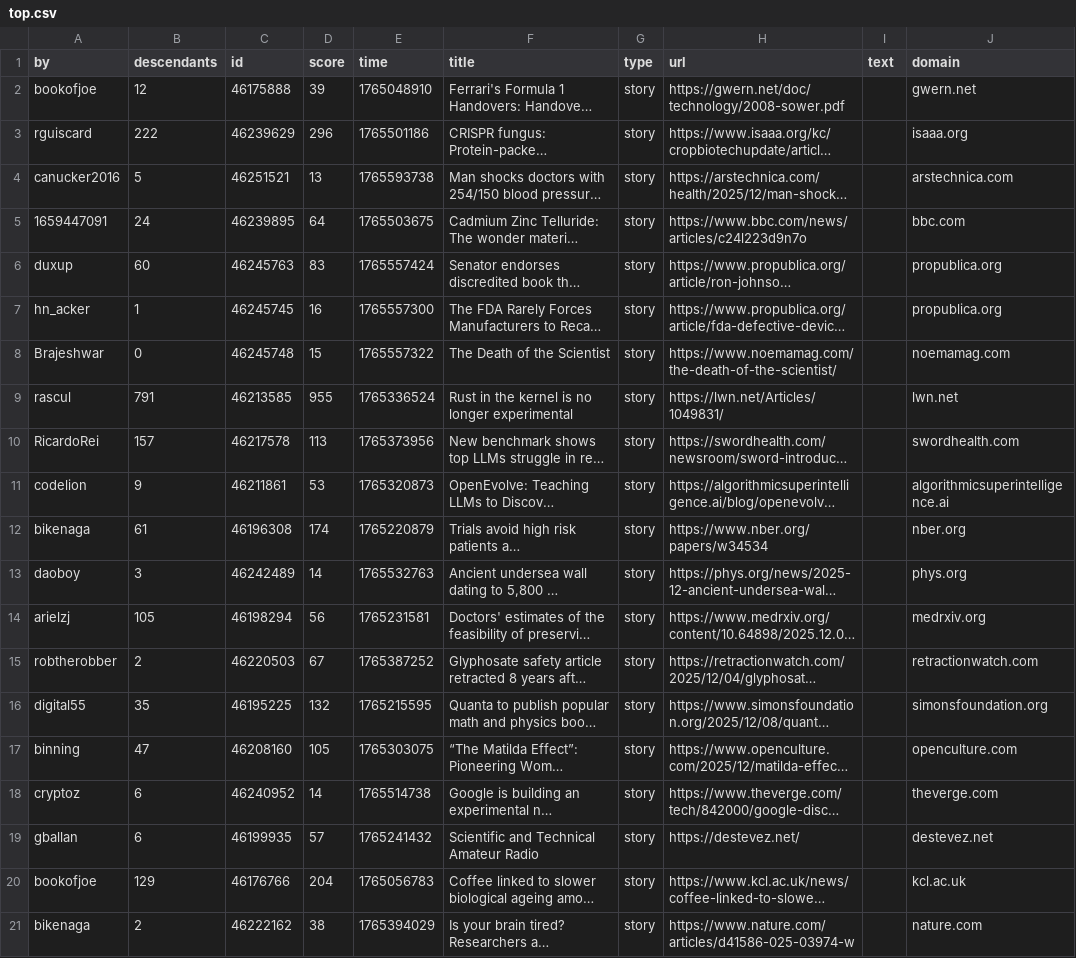
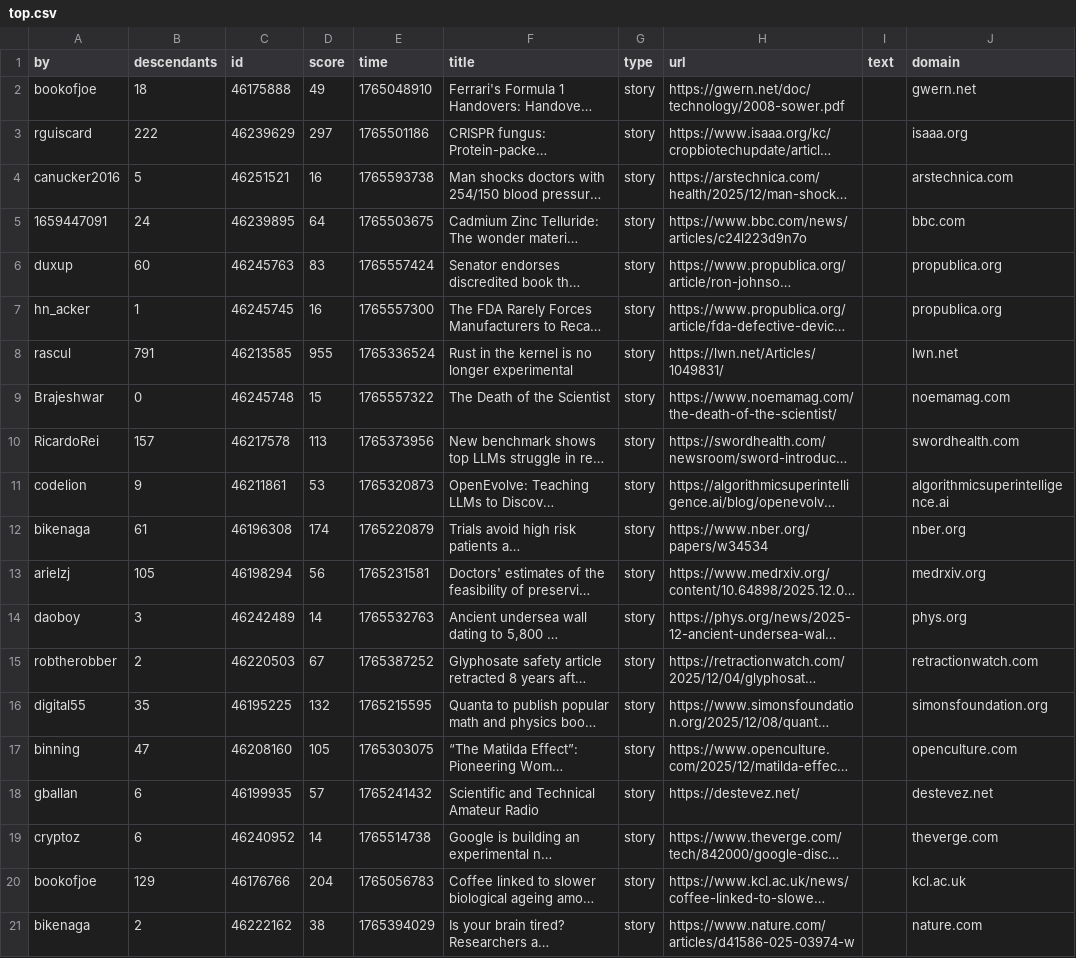
Before and after one commit to agurvets/agurvets.github.io, a CSV file: top.csv, drawn as a sheet; only a part is shown; long unchanged cells end in …; the diff names each change by its address in the sheet, - before the commit and + after, or states it on an @@ line.

```diff
--- a/top.csv
+++ b/top.csv
-B2 (descendants): 12
+B2 (descendants): 18
-D2 (score): 39
+D2 (score): 49
-D3 (score): 296
+D3 (score): 297
-D4 (score): 13
+D4 (score): 16
@@ row 9 moved to row 8: rascul @@
@@ row 14 moved to row 13: arielzj @@
@@ row 19 moved to row 18: gballan @@
```
Also changed, not shown: 2 other files.
